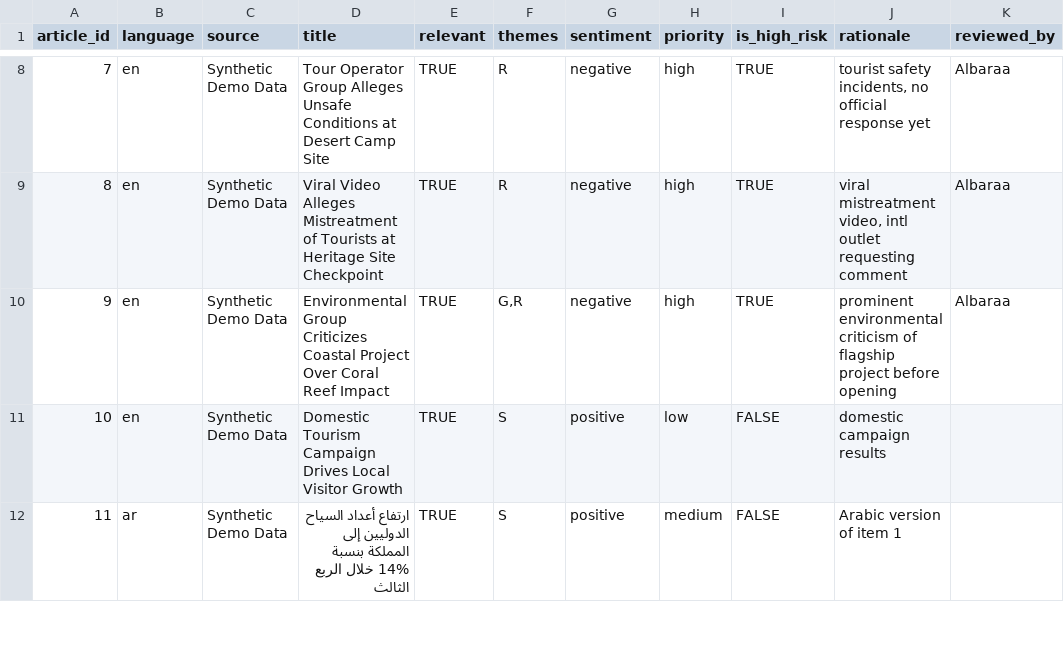
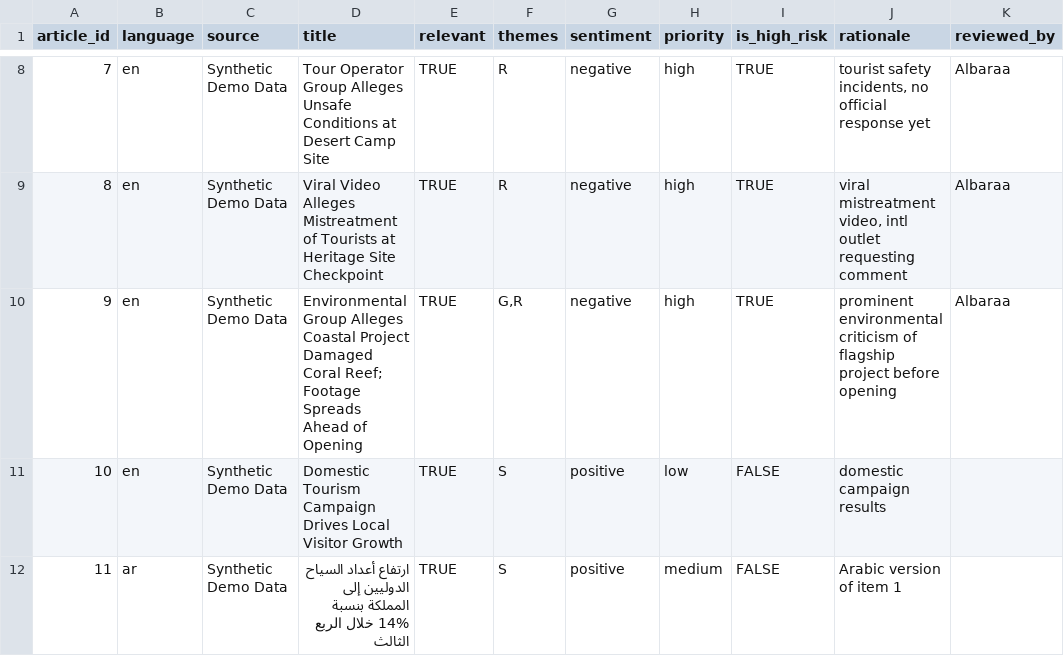
Before and after one commit to AlbaraJafar/media-monitor, a CSV file: eval/gold_review.csv, drawn as a sheet; only a part is shown, gaps mark what is left out; the diff names each change by its address in the sheet, - before the commit and + after, or states it on an @@ line.

Commit message:
Reword coral-reef demo fixture so its alert fires reliably
Synthetic item #9 sat on the 0.70 alert threshold: gpt-6-luna alerted in 4 of
5 runs (0.62-0.75, median 0.70) and the fallback, claude-haiku-4-5, in 0 of 5
(0.62-0.68), so during a primary-vendor outage the demo alert never fired.
The wording was hedged on every factor the risk rubric weighs: a future
possibility ("could draw further scrutiny"), an existing official rebuttal,
and niche reach ("environmental journalists").

Reworded as a clear current story: drone footage with 1.5M views in 24h, two
major international outlets leading with it and requesting comment, dive-tour
operators reviewing trips, no response yet to the specific allegations, less
than two months before opening. Measured after: luna 0.88-0.90, haiku
0.78-0.82, 5/5 alerting on both. The global threshold is unchanged.

The item is also in the gold set (label unchanged: high-risk), so its cached
eval outputs were re-run for all four models. The easier wording adds one
caught item for haiku (5/7 -> 6/7) and sonnet (4/7 -> 5/7); luna and gpt-6-sol
are unchanged. ARCHITECTURE.md records the edit and the effect under the eval
caveats; the fallback's description in docs and config is corrected (it now
ties on recall but has more false alarms and lower theme F1). gold_review.csv
row 9: title text only.

```diff
--- a/eval/gold_review.csv
+++ b/eval/gold_review.csv
-D10 (title): Environmental Group Criticizes Coastal Project Over Coral Reef Impact
+D10 (title): Environmental Group Alleges Coastal Project Damaged Coral Reef; Footage Spreads Ahead of Opening
```
Also changed, not shown: 8 other files.
